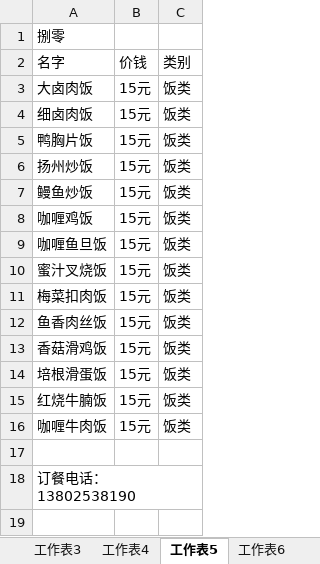
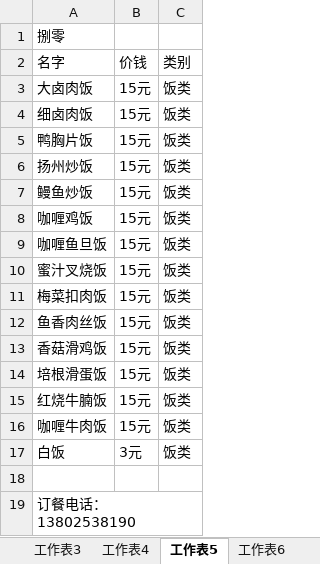
Before and after one commit to MadisonRong/BurgerBitch, an Excel workbook: lib/tasks/dishes.xlsx, sheet 工作表5, drawn as a sheet; values as stored, in another font and other column widths than the file's, no borders; the diff names each change by its address in the sheet, - before the commit and + after, or states it on an @@ line.

```diff
--- a/lib/tasks/dishes.xlsx (sheet 工作表5)
+++ b/lib/tasks/dishes.xlsx (sheet 工作表5)
+row 17: 白饭 | 3元 | 饭类
```
Also changed, not shown: sheet 工作表6, sheet 工作表1, sheet 工作表2, sheet 工作表3, sheet 工作表4, 9 other files.
